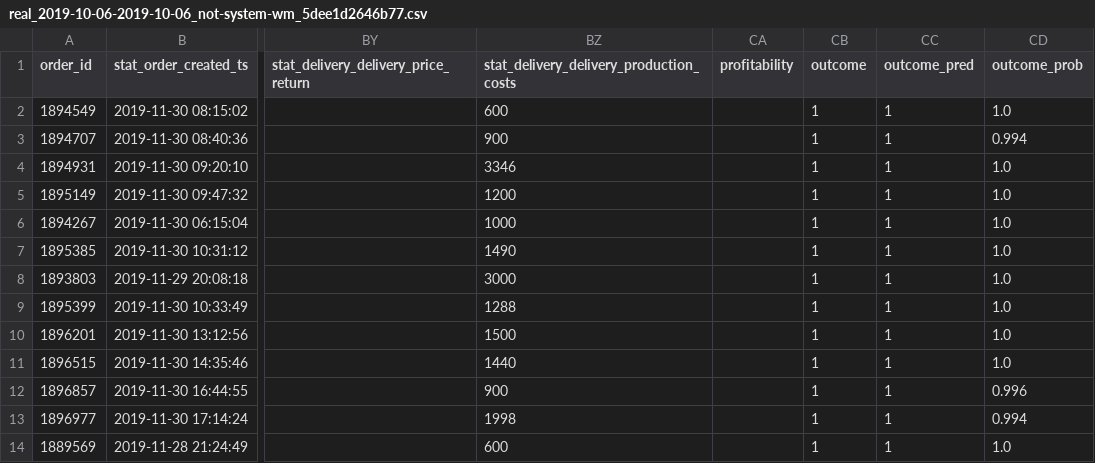
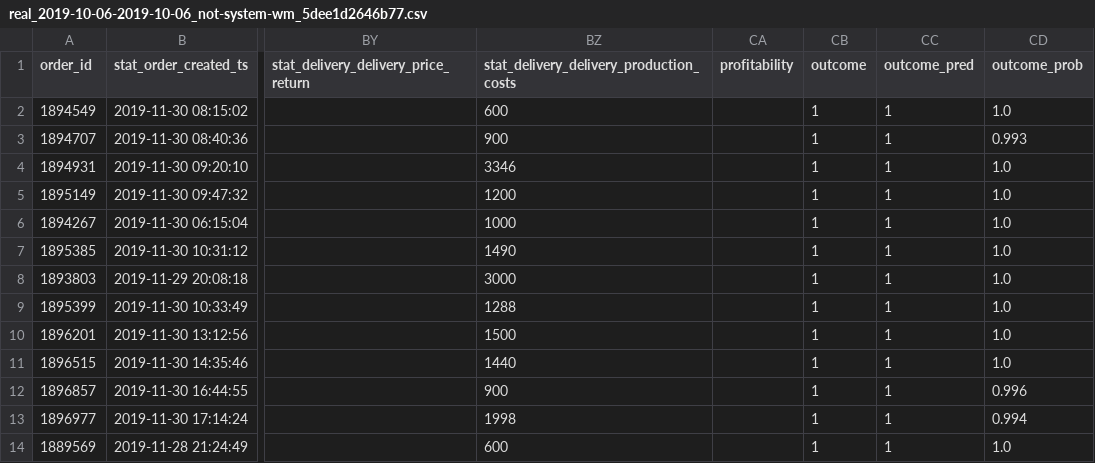
Before and after one commit to jasperDD/usedocker, a CSV file: app/triplet_v2/forecasts/real_2019-10-06-2019-10-06_not-system-wm_5dee1d2646b77.csv, drawn as a sheet; only a part is shown, gaps mark what is left out; the diff names each change by its address in the sheet, - before the commit and + after, or states it on an @@ line.

```diff
--- a/app/triplet_v2/forecasts/real_2019-10-06-2019-10-06_not-system-wm_5dee1d2646b77.csv
+++ b/app/triplet_v2/forecasts/real_2019-10-06-2019-10-06_not-system-wm_5dee1d2646b77.csv
-CD3 (outcome_prob): 0.994
+CD3 (outcome_prob): 0.993
```
Also changed, not shown: app/triplet_v2/forecasts/real_2019-10-03-2019-10-03_not-system-wm_5dee1d0c5dc0e.csv, app/triplet_v2/forecasts/real_2019-10-04-2019-10-04_not-system-wm_5dee1d16b2cb7.csv, 22 other files.
